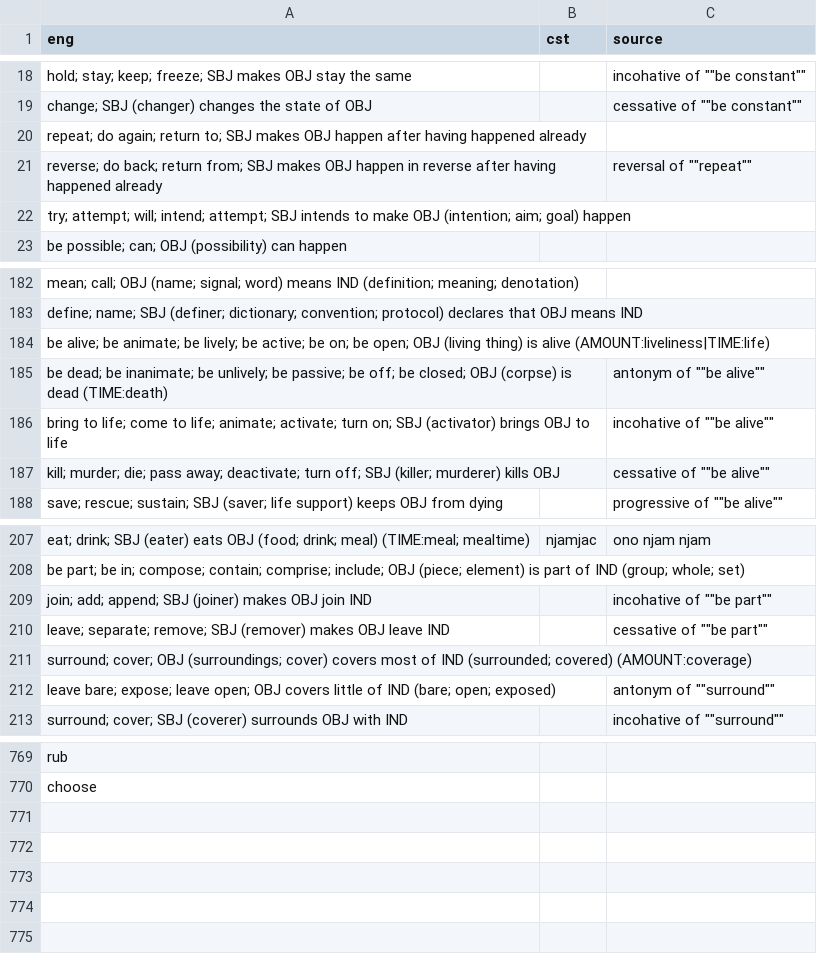
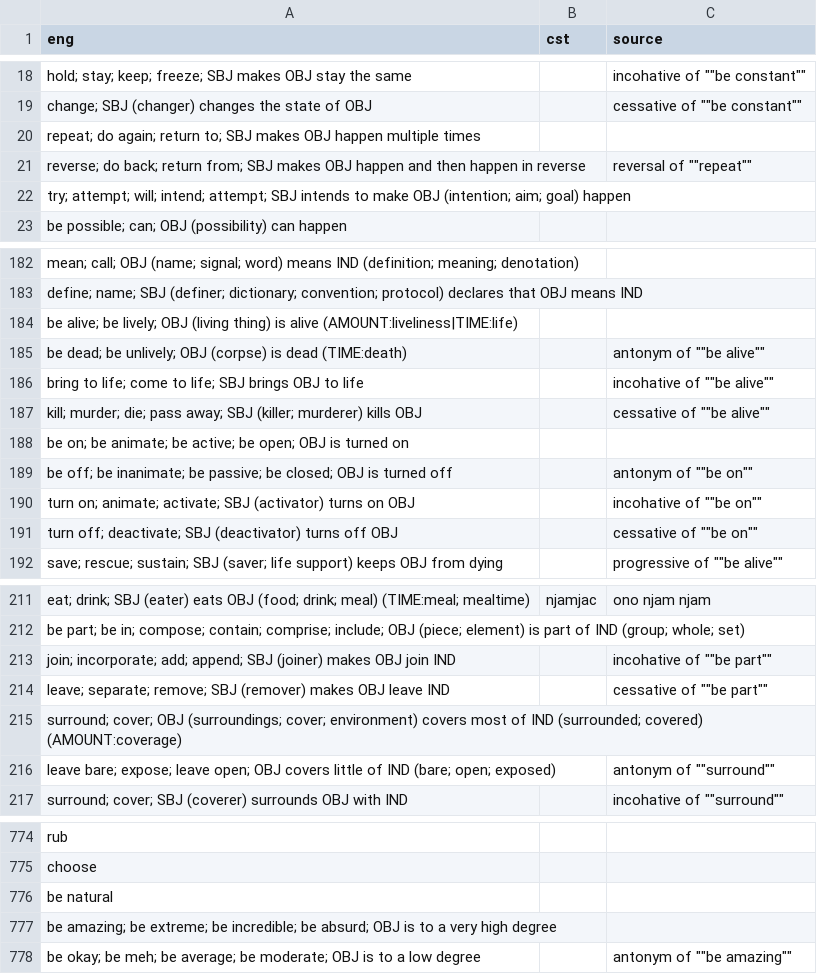
Before and after one commit to jkunimune/Djastiz, a CSV file: src/words/verb.csv, drawn as a sheet; only a part is shown, gaps mark what is left out; the diff covers the shown part only.

Commit message:
ho ca sa fe
I changed the letter names again to make them more distinctive. I've completely abandoned similarity to Latin at this point. If the letter names are regular and distinct, then any similarity to the original latin names is pointless.
Also, more words.

```diff
--- a/src/words/verb.csv
+++ b/src/words/verb.csv
@@ -19,4 +19,4 @@ eng,cst,source
 "change; SBJ (changer) changes the state of OBJ",,cessative of ""be constant""
-"repeat; do again; return to; SBJ makes OBJ happen after having happened already",,
-"reverse; do back; return from; SBJ makes OBJ happen in reverse after having happened already",,reversal of ""repeat""
+"repeat; do again; return to; SBJ makes OBJ happen multiple times",,
+"reverse; do back; return from; SBJ makes OBJ happen and then happen in reverse",,reversal of ""repeat""
 "try; attempt; will; intend; attempt; SBJ intends to make OBJ (intention; aim; goal) happen",,
@@ -183,6 +183,10 @@ eng,cst,source
 "define; name; SBJ (definer; dictionary; convention; protocol) declares that OBJ means IND",,
-"be alive; be animate; be lively; be active; be on; be open; OBJ (living thing) is alive (AMOUNT:liveliness|TIME:life)",,
-"be dead; be inanimate; be unlively; be passive; be off; be closed; OBJ (corpse) is dead (TIME:death)",,antonym of ""be alive""
-"bring to life; come to life; animate; activate; turn on; SBJ (activator) brings OBJ to life",,incohative of ""be alive""
-"kill; murder; die; pass away; deactivate; turn off; SBJ (killer; murderer) kills OBJ",,cessative of ""be alive""
+"be alive; be lively; OBJ (living thing) is alive (AMOUNT:liveliness|TIME:life)",,
+"be dead; be unlively; OBJ (corpse) is dead (TIME:death)",,antonym of ""be alive""
+"bring to life; come to life; SBJ brings OBJ to life",,incohative of ""be alive""
+"kill; murder; die; pass away; SBJ (killer; murderer) kills OBJ",,cessative of ""be alive""
+"be on; be animate; be active; be open; OBJ is turned on",,
+"be off; be inanimate; be passive; be closed; OBJ is turned off",,antonym of ""be on""
+"turn on; animate; activate; SBJ (activator) turns on OBJ",,incohative of ""be on""
+"turn off; deactivate; SBJ (deactivator) turns off OBJ",,cessative of ""be on""
 "save; rescue; sustain; SBJ (saver; life support) keeps OBJ from dying",,progressive of ""be alive""
@@ -209,5 +213,5 @@ eng,cst,source
 "be part; be in; compose; contain; comprise; include; OBJ (piece; element) is part of IND (group; whole; set)",,
-"join; add; append; SBJ (joiner) makes OBJ join IND",,incohative of ""be part""
+"join; incorporate; add; append; SBJ (joiner) makes OBJ join IND",,incohative of ""be part""
 "leave; separate; remove; SBJ (remover) makes OBJ leave IND",,cessative of ""be part""
-"surround; cover; OBJ (surroundings; cover) covers most of IND (surrounded; covered) (AMOUNT:coverage)",,
+"surround; cover; OBJ (surroundings; cover; environment) covers most of IND (surrounded; covered) (AMOUNT:coverage)",,
 "leave bare; expose; leave open; OBJ covers little of IND (bare; open; exposed)",,antonym of ""surround""
@@ -771 +777,4 @@ eng,cst,source
 "choose",,
+"be natural",,
+"be amazing; be extreme; be incredible; be absurd; OBJ is to a very high degree",,
+"be okay; be meh; be average; be moderate; OBJ is to a low degree",,antonym of ""be amazing""
```
Also changed, not shown: 1 added row and 1 edited cell elsewhere in this file, src/words/compound word.csv, src/words/loanword.csv, 1 other file.
